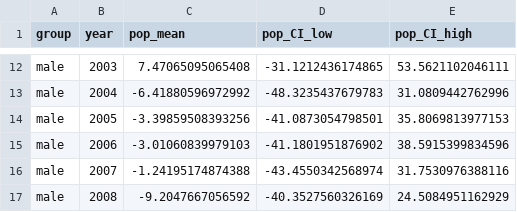
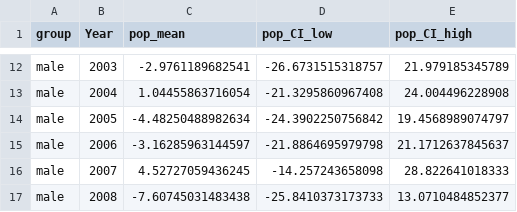
Before and after one commit to YunyiShen/ReCAP, a CSV file: Main_analysis_Chicago/Figs/monograph_figs/harvest_vs_change/male_changes.csv, drawn as a sheet; only a part is shown, gaps mark what is left out; the diff covers the shown part only.

```diff
--- a/Main_analysis_Chicago/Figs/monograph_figs/harvest_vs_change/male_changes.csv
+++ b/Main_analysis_Chicago/Figs/monograph_figs/harvest_vs_change/male_changes.csv
@@ -1 +1 @@
-"group","year","pop_mean","pop_CI_low","pop_CI_high"
+"group","Year","pop_mean","pop_CI_low","pop_CI_high"
@@ -12,6 +12,6 @@
-"male",2003,7.47065095065408,-31.1212436174865,53.5621102046111
-"male",2004,-6.41880596972992,-48.3235437679783,31.0809442762996
-"male",2005,-3.39859508393256,-41.0873054798501,35.8069813977153
-"male",2006,-3.01060839979103,-41.1801951876902,38.5915399834596
-"male",2007,-1.24195174874388,-43.4550342568974,31.7530976388116
-"male",2008,-9.2047667056592,-40.3527560326169,24.5084951162929
+"male",2003,-2.9761189682541,-26.6731515318757,21.979185345789
+"male",2004,1.04455863716054,-21.3295860967408,24.004496228908
+"male",2005,-4.48250488982634,-24.3902250756842,19.4568989074797
+"male",2006,-3.16285963144597,-21.8864695979798,21.1712637845637
+"male",2007,4.52727059436245,-14.257243658098,28.822641018333
+"male",2008,-7.60745031483438,-25.8410373173733,13.0710484852377
```
Also changed, not shown: 30 edited cells elsewhere in this file, Main_analysis_Chicago/Figs/monograph_figs/harvest_vs_change/fawn_changes.csv, Main_analysis_Chicago/Figs/monograph_figs/one_year_growth/one_year_change.csv, 35 other files.
